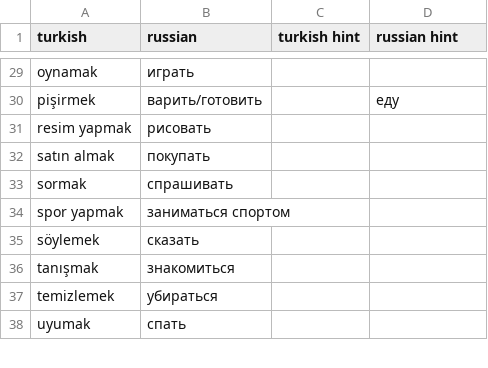
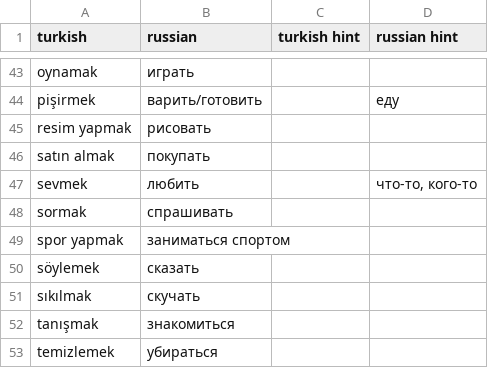
Before and after one commit to FadeevEgor/PracticeTurkish, a CSV file: CSV/verbs.csv, drawn as a sheet; only a part is shown, gaps mark what is left out; the shorter side is filled out with more unchanged rows; the diff covers the shown part only; the diff names each change by its address in the sheet, - before the commit and + after, or states it on an @@ line.

```diff
--- a/CSV/verbs.csv
+++ b/CSV/verbs.csv
+row 47: sevmek | любить |  | что-то, кого-то
+row 51: sıkılmak | скучать
```
Also changed, not shown: 18 added rows and 3 edited cells elsewhere in this file.
